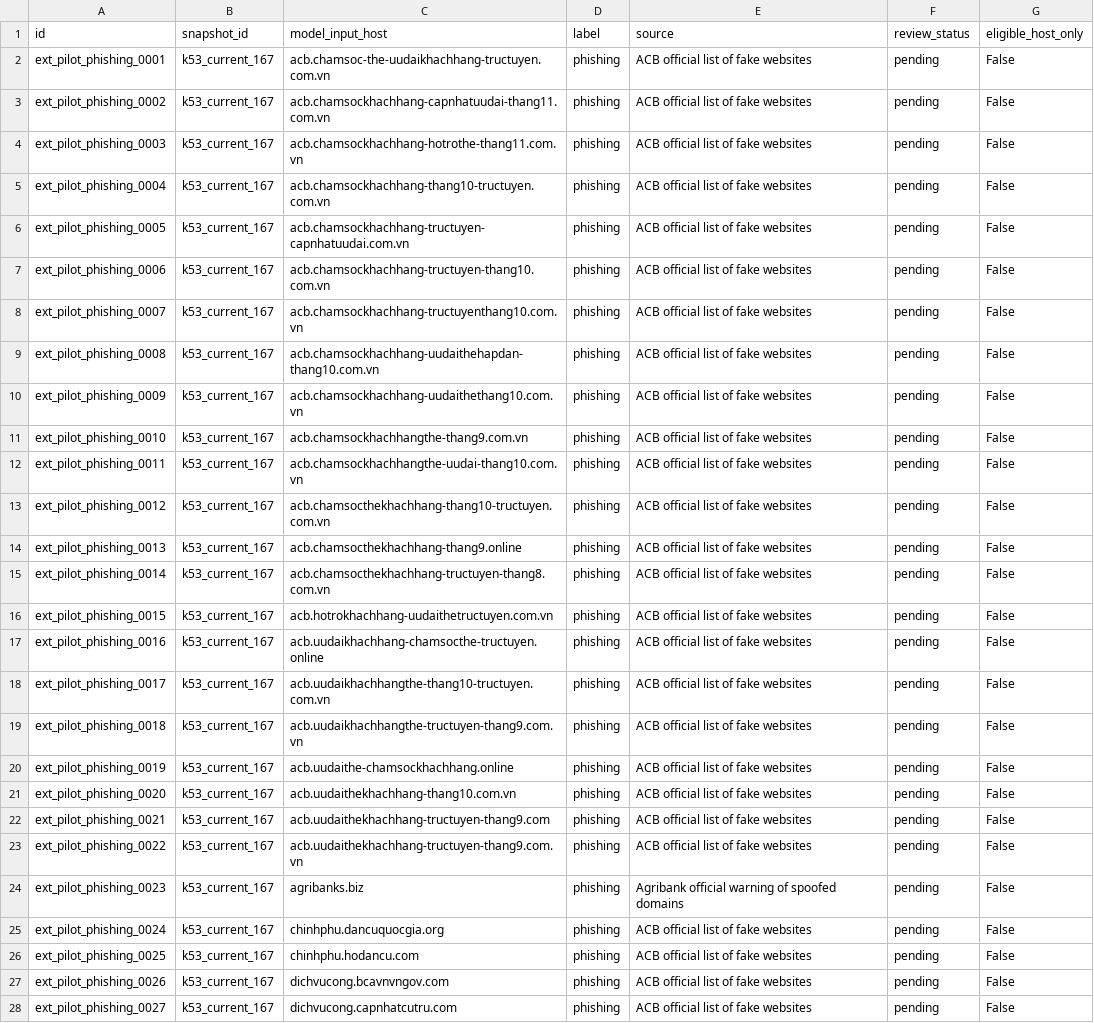
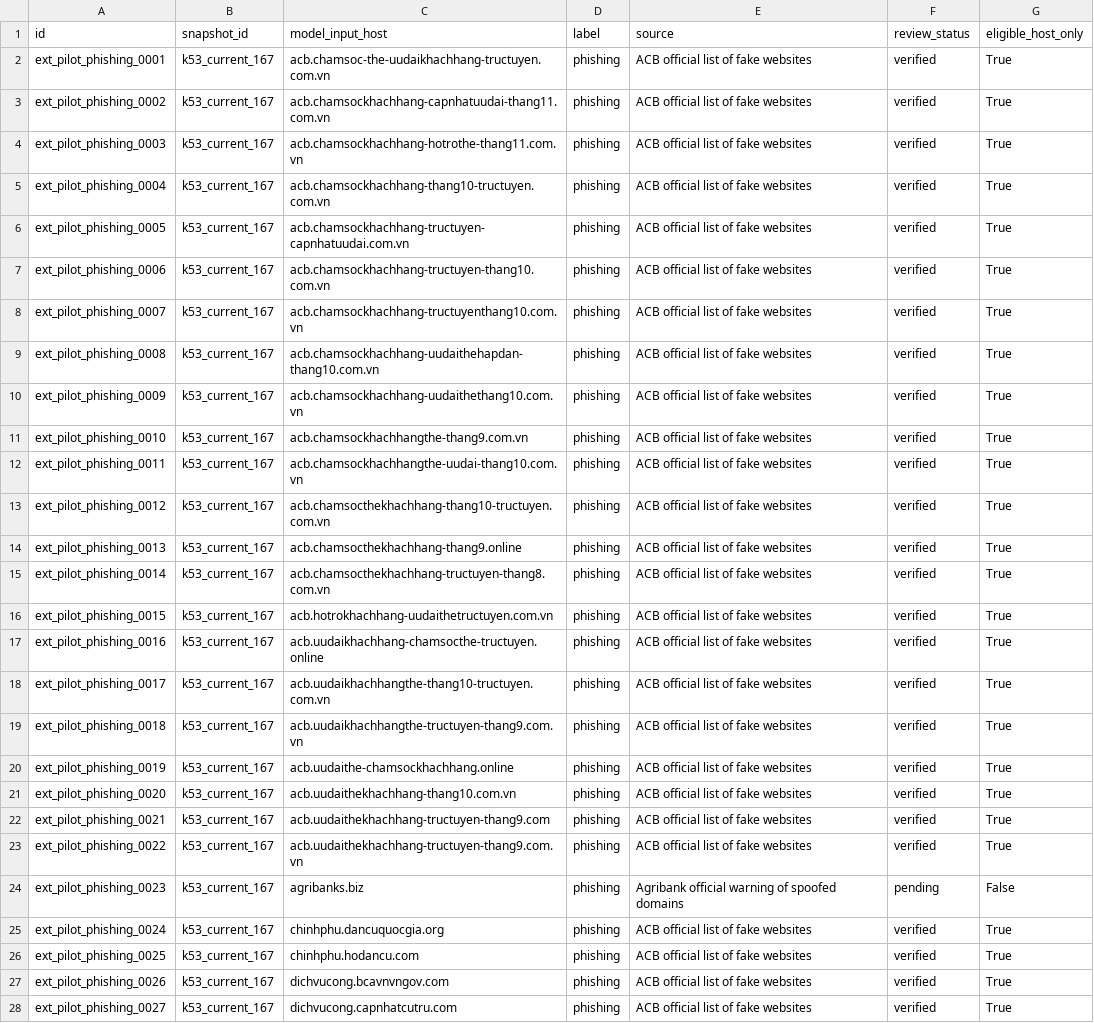
Before and after one commit to phuctran33/PhishGuardVN, a CSV file: data/external/derived/k53_host_only_pilot.csv, drawn as a sheet; only a part is shown; the diff covers the shown part only; the diff names each change by its address in the sheet, - before the commit and + after, or states it on an @@ line.

```diff
--- a/data/external/derived/k53_host_only_pilot.csv
+++ b/data/external/derived/k53_host_only_pilot.csv
-F2:F23 (review_status): pending
+F2:F23 (review_status): verified
-G2:G23 (eligible_host_only): False
+G2:G23 (eligible_host_only): True
-F25:F28 (review_status): pending
+F25:F28 (review_status): verified
-G25:G28 (eligible_host_only): False
+G25:G28 (eligible_host_only): True
```
Also changed, not shown: 146 edited cells elsewhere in this file, data/external/derived/k53_full_url_inventory.csv, reports/tables/external_pilot/source_label_format.csv, 15 other files.
